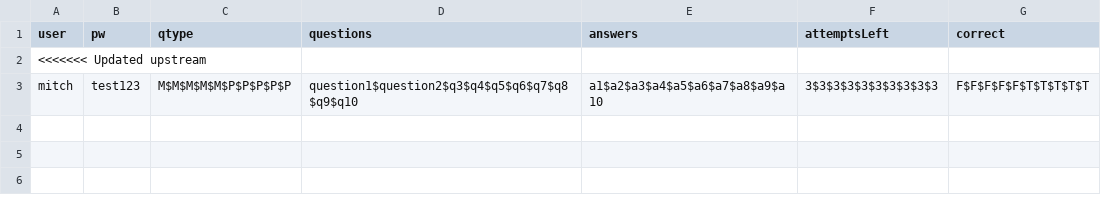
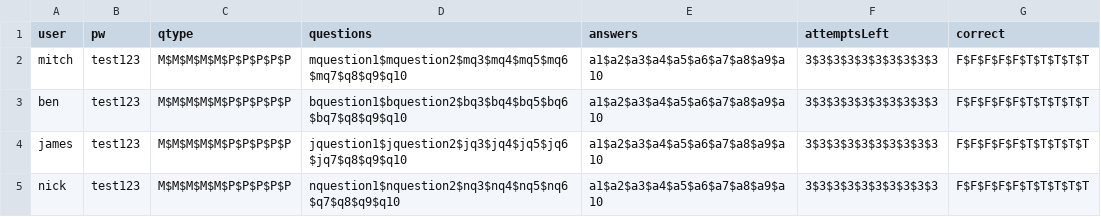
Before and after one commit to benvarian/networks-assignment, a CSV file: Test-Manager/fileio/userdata.csv, drawn as a sheet.

Commit message:
Commit before changing csv
Changes made to fileio.c write to CSV

```diff
--- a/Test-Manager/fileio/userdata.csv
+++ b/Test-Manager/fileio/userdata.csv
@@ -1,3 +1,5 @@
 user,pw,qtype,questions,answers,attemptsLeft,correct
-<<<<<<< Updated upstream
-mitch,test123,M$M$M$M$M$P$P$P$P$P,question1$question2$q3$q4$q5$q6$q7$q8$q9$q10,a1$a2$a3$a4$a5$a6$a7$a8$a9$a10,3$3$3$3$3$3$3$3$3$3,F$F$F$F$F$T$T$T$T$T
+mitch,test123,M$M$M$M$M$P$P$P$P$P,mquestion1$mquestion2$mq3$mq4$mq5$mq6$mq7$q8$q9$q10,a1$a2$a3$a4$a5$a6$a7$a8$a9$a10,3$3$3$3$3$3$3$3$3$3,F$F$F$F$F$T$T$T$T$T
+ben,test123,M$M$M$M$M$P$P$P$P$P,bquestion1$bquestion2$bq3$bq4$bq5$bq6$bq7$q8$q9$q10,a1$a2$a3$a4$a5$a6$a7$a8$a9$a10,3$3$3$3$3$3$3$3$3$3,F$F$F$F$F$T$T$T$T$T
+james,test123,M$M$M$M$M$P$P$P$P$P,jquestion1$jquestion2$jq3$jq4$jq5$jq6$jq7$q8$q9$q10,a1$a2$a3$a4$a5$a6$a7$a8$a9$a10,3$3$3$3$3$3$3$3$3$3,F$F$F$F$F$T$T$T$T$T
+nick,test123,M$M$M$M$M$P$P$P$P$P,nquestion1$nquestion2$nq3$nq4$nq5$nq6$q7$q8$q9$q10,a1$a2$a3$a4$a5$a6$a7$a8$a9$a10,3$3$3$3$3$3$3$3$3$3,F$F$F$F$F$T$T$T$T$T
```
Also changed, not shown: 2 other files.
